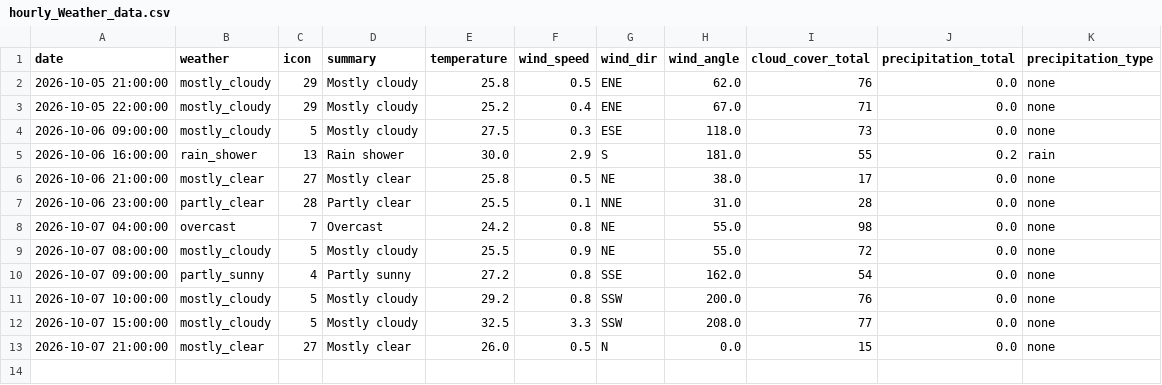
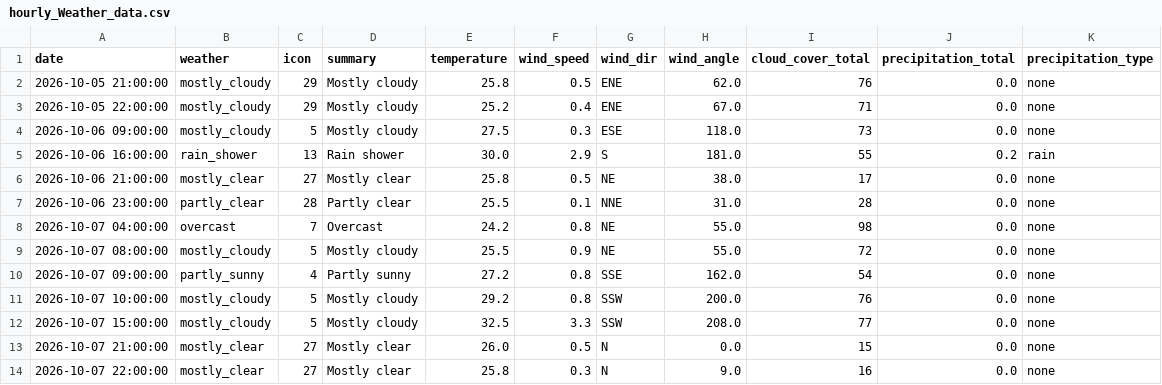
Before and after one commit to raynonpo/Project-Air, a CSV file: hourly_Weather_data.csv, drawn as a sheet; the diff names each change by its address in the sheet, - before the commit and + after, or states it on an @@ line.

```diff
--- a/hourly_Weather_data.csv
+++ b/hourly_Weather_data.csv
+row 14: 2026-10-07 22:00:00 | mostly_clear | 27 | Mostly clear | 25.8 | 0.3 | N | 9.0 | 16 | 0.0 | none
```
Also changed, not shown: hourly_air_quality.csv.
